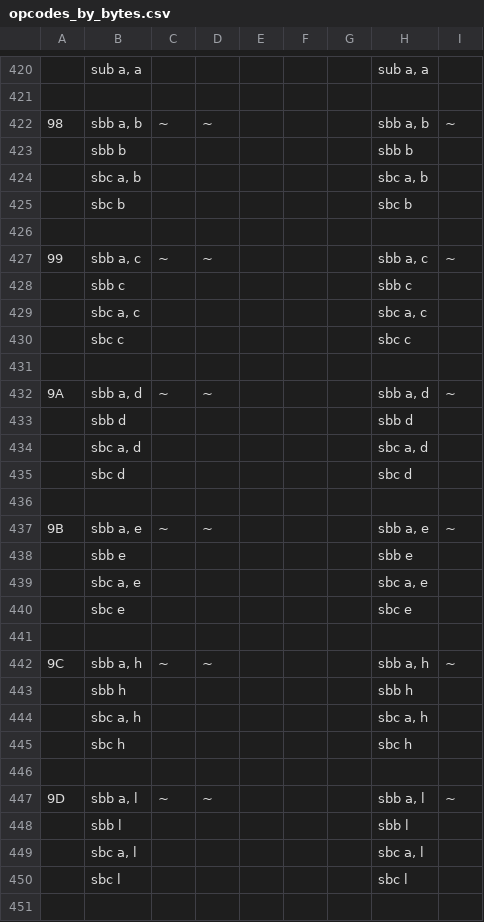
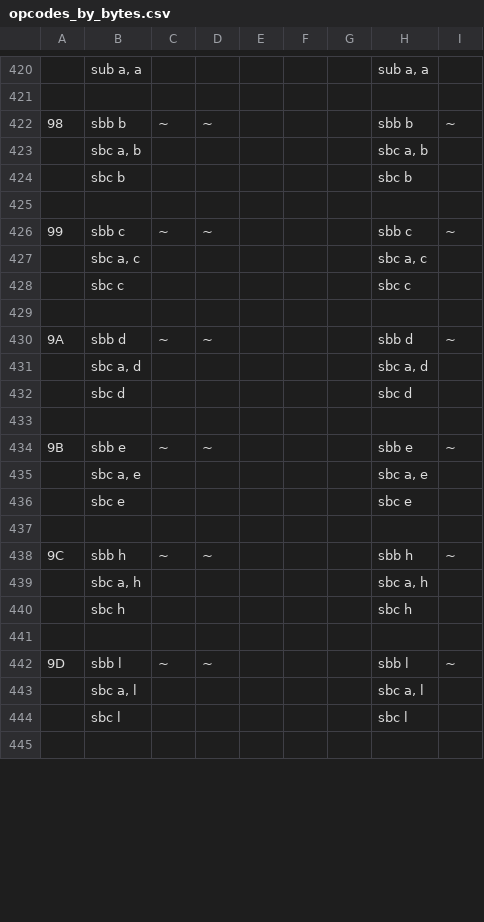
Before and after one commit to z88dk/z88dk, a CSV file: src/z80asm/dev/cpu2/opcodes_by_bytes.csv, drawn as a sheet; only a part is shown, gaps mark what is left out; the diff covers the shown part only.

```diff
--- a/src/z80asm/dev/cpu2/opcodes_by_bytes.csv
+++ b/src/z80asm/dev/cpu2/opcodes_by_bytes.csv
@@ -421,4 +421,3 @@
               |           |           |           |   |   |    |              |
-98            |sbb a, b   |~          |~          |   |   |    |sbb a, b      |~
-              |sbb b      |           |           |   |   |    |sbb b         |
+98            |sbb b      |~          |~          |   |   |    |sbb b         |~
               |sbc a, b   |           |           |   |   |    |sbc a, b      |
@@ -426,4 +425,3 @@
               |           |           |           |   |   |    |              |
-99            |sbb a, c   |~          |~          |   |   |    |sbb a, c      |~
-              |sbb c      |           |           |   |   |    |sbb c         |
+99            |sbb c      |~          |~          |   |   |    |sbb c         |~
               |sbc a, c   |           |           |   |   |    |sbc a, c      |
@@ -431,4 +429,3 @@
               |           |           |           |   |   |    |              |
-9A            |sbb a, d   |~          |~          |   |   |    |sbb a, d      |~
-              |sbb d      |           |           |   |   |    |sbb d         |
+9A            |sbb d      |~          |~          |   |   |    |sbb d         |~
               |sbc a, d   |           |           |   |   |    |sbc a, d      |
@@ -436,4 +433,3 @@
               |           |           |           |   |   |    |              |
-9B            |sbb a, e   |~          |~          |   |   |    |sbb a, e      |~
-              |sbb e      |           |           |   |   |    |sbb e         |
+9B            |sbb e      |~          |~          |   |   |    |sbb e         |~
               |sbc a, e   |           |           |   |   |    |sbc a, e      |
@@ -441,4 +437,3 @@
               |           |           |           |   |   |    |              |
-9C            |sbb a, h   |~          |~          |   |   |    |sbb a, h      |~
-              |sbb h      |           |           |   |   |    |sbb h         |
+9C            |sbb h      |~          |~          |   |   |    |sbb h         |~
               |sbc a, h   |           |           |   |   |    |sbc a, h      |
@@ -446,4 +441,3 @@
               |           |           |           |   |   |    |              |
-9D            |sbb a, l   |~          |~          |   |   |    |sbb a, l      |~
-              |sbb l      |           |           |   |   |    |sbb l         |
+9D            |sbb l      |~          |~          |   |   |    |sbb l         |~
               |sbc a, l   |           |           |   |   |    |sbc a, l      |
```
Also changed, not shown: 13 removed rows and 8 edited cells elsewhere in this file, src/z80asm/dev/cpu2/opcodes.csv, src/z80asm/dev/cpu2/opcodes_by_asm.csv, 18 other files.
